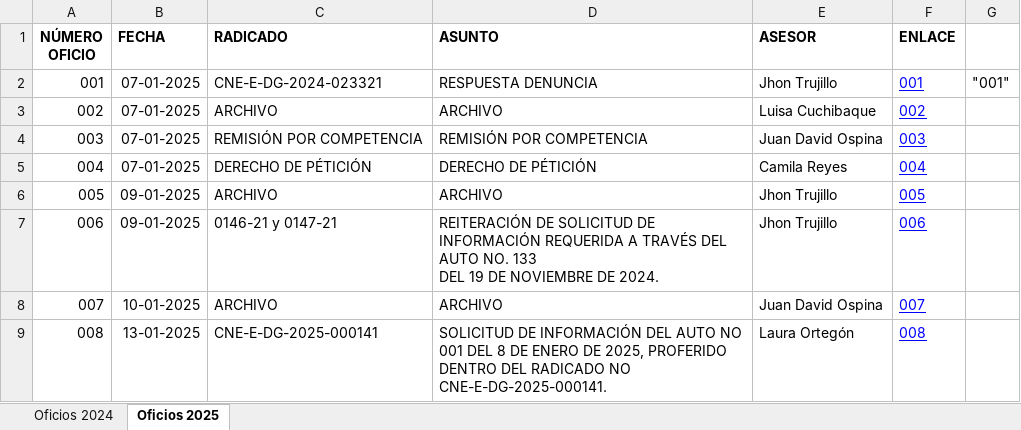
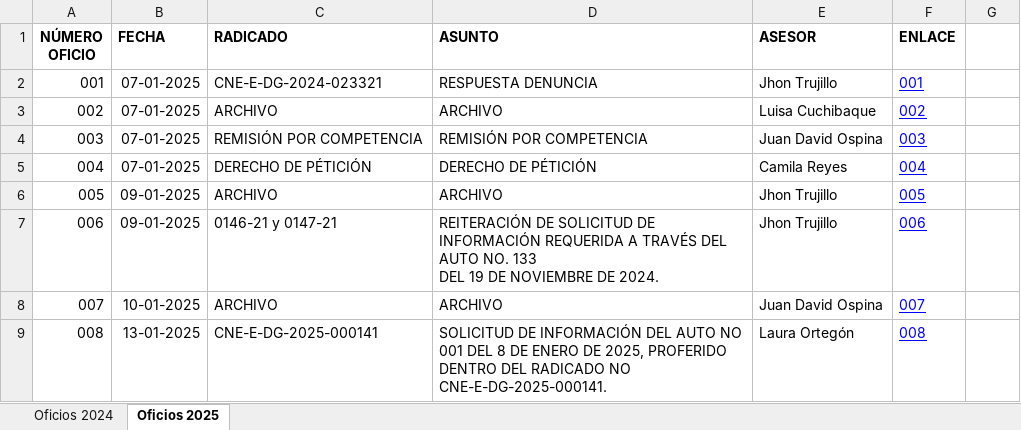
Before and after one commit to Kevininge-tech/OFICIOS, an Excel workbook: OFICIOS.2.xlsx, sheet Oficios 2025, drawn as a sheet; only a part is shown; values as stored, in another font and other column widths than the file's, no borders; the diff names each change by its address in the sheet, - before the commit and + after, or states it on an @@ line.

Commit message:
SOLUCION ERROR EXCEL

```diff
--- a/OFICIOS.2.xlsx (sheet Oficios 2025)
+++ b/OFICIOS.2.xlsx (sheet Oficios 2025)
-G2: "001"
+G2: (empty)
```
